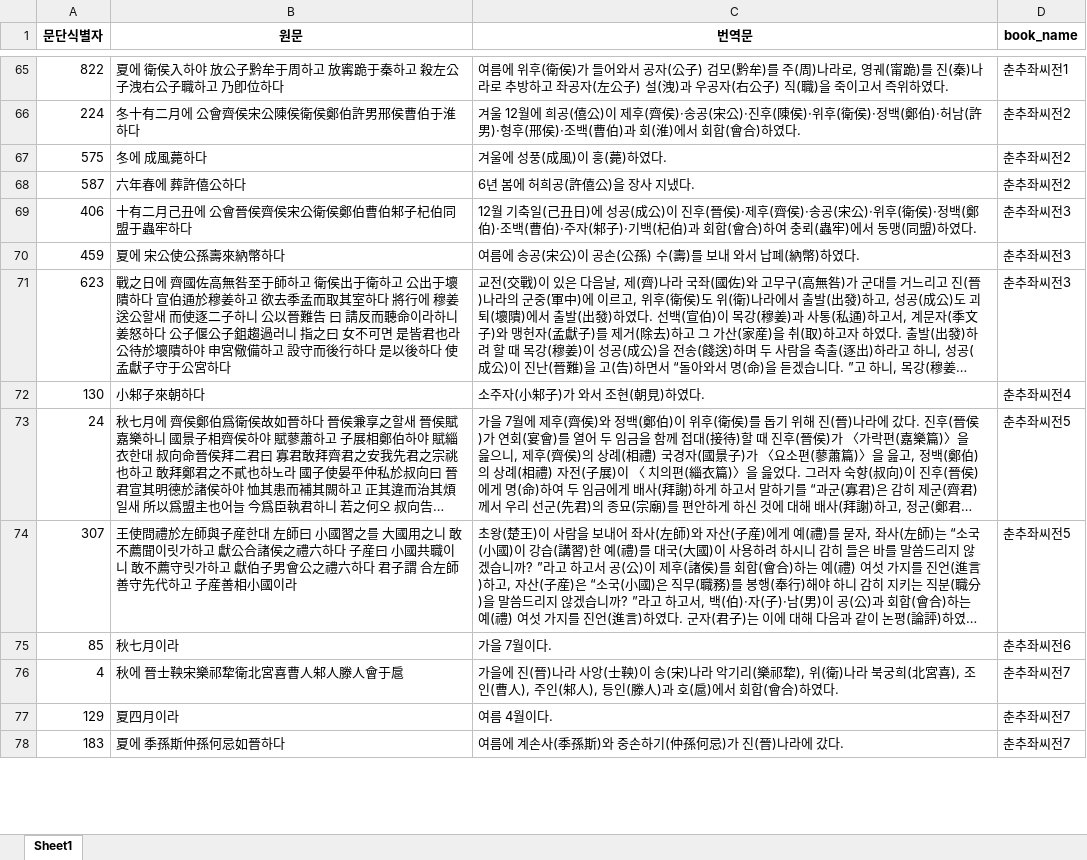
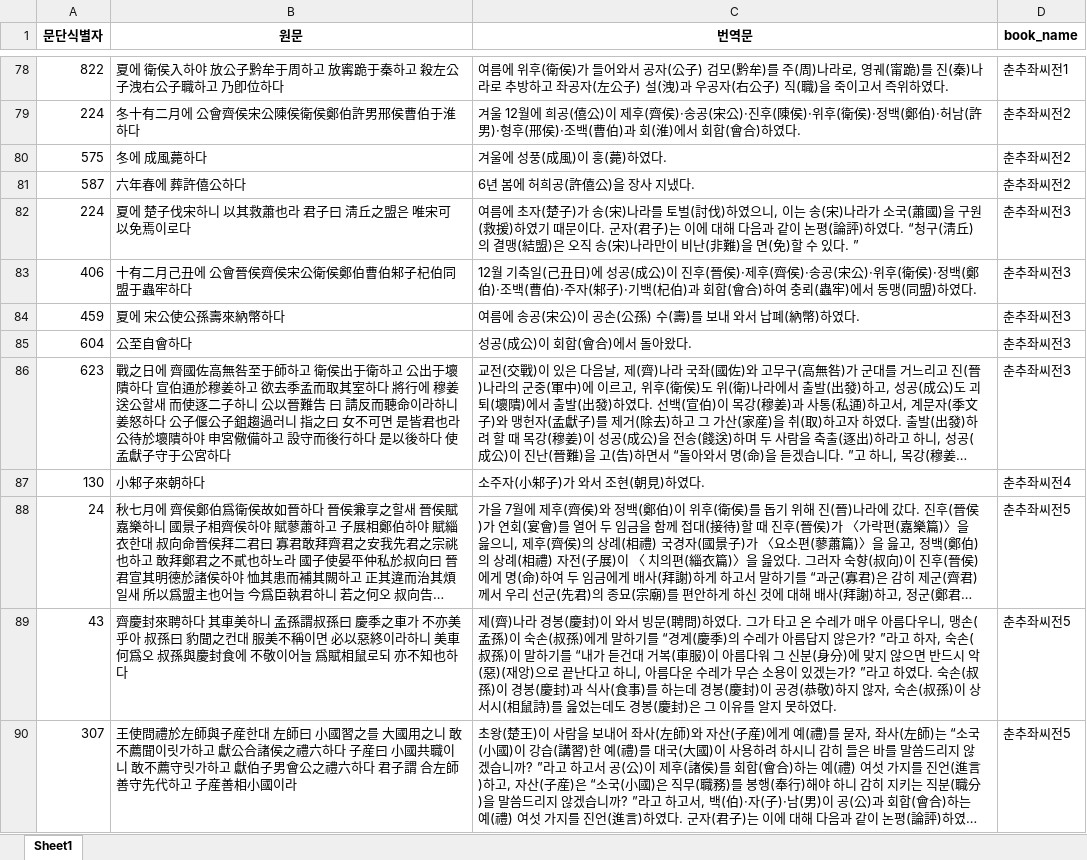
Before and after one commit to hw725/CSP, an Excel workbook: archive/deprecated_2026_01_13/bsp_weight_grid_half_seed1_ex250/_preflight/bt0.70_pB0.400_pS0.400_sT0.000_sC0.000/seed1/pa_test_input_seed1.xlsx, sheet Sheet1, drawn as a sheet; only a part is shown, gaps mark what is left out; the shorter side is filled out with more unchanged rows; long unchanged cells end in …; values as stored, in another font and other column widths than the file's, no borders; the diff covers the shown part only; the diff names each change by its address in the sheet, - before the commit and + after, or states it on an @@ line.

```diff
--- a/archive/deprecated_2026_01_13/bsp_weight_grid_half_seed1_ex250/_preflight/bt0.70_pB0.400_pS0.400_sT0.000_sC0.000/seed1/pa_test_input_seed1.xlsx (sheet Sheet1)
+++ b/archive/deprecated_2026_01_13/bsp_weight_grid_half_seed1_ex250/_preflight/bt0.70_pB0.400_pS0.400_sT0.000_sC0.000/seed1/pa_test_input_seed1.xlsx (sheet Sheet1)
+row 82: 224 | 夏에 楚子伐宋하니 以其救蕭也라 君子曰 淸丘之盟은 唯宋可以免焉이로다 | 여름에 초자(楚子)가 송(宋)나라를 토벌(討伐)하였으니, 이는 송(宋)나라가 소국(蕭國)을 구원(救援)하였기 때문이다. 군자(君子)는 이에 대해 다음과 같이 논평(論評)하였다. “청구(淸丘)의 결맹(結盟)은 오직 송(宋)나라만이 비난(非難)을 면(免)할 수 있다. ” | 춘추좌씨전3
+row 85: 604 | 公至自會하다 | 성공(成公)이 회합(會合)에서 돌아왔다. | 춘추좌씨전3
+row 89: 43 | 齊慶封來聘하다 其車美하니 孟孫謂叔孫曰 慶季之車가 不亦美乎아 叔孫曰 豹聞之컨대 服美不稱이면 必以惡終이라하니 美車何爲오 叔孫與慶封食에 不敬이어늘 爲賦相鼠로되 亦不知也하다 | 제(齊)나라 경봉(慶封)이 와서 빙문(聘問)하였다. 그가 타고 온 수레가 매우 아름다우니, 맹손(孟孫)이 숙손(叔孫)에게 말하기를 “경계(慶季)의 수레가 아름답지 않은가? ”라고 하자, 숙손(叔孫)이 말하기를 “내가 듣건대 거복(車服)이 아름다워 그 신분(身分)에 맞지 않으면 반드시 악(惡)(재앙)으로 끝난다고 하니, 아름다운 수레가 무슨 소용이 있겠는가? ”라고 하였다. 숙손(叔孫)이 경봉(慶封)과 식사(食事)를 하는데 경봉(慶封)이 공경(恭敬)하지 않자, 숙손(叔孫)이 상서시(相鼠詩)를 읊었는데도 경봉(慶封)은 그 이유를 알지 못하였다. | 춘추좌씨전5
```
Also changed, not shown: 17 added rows elsewhere in this sheet, 25 other files.
